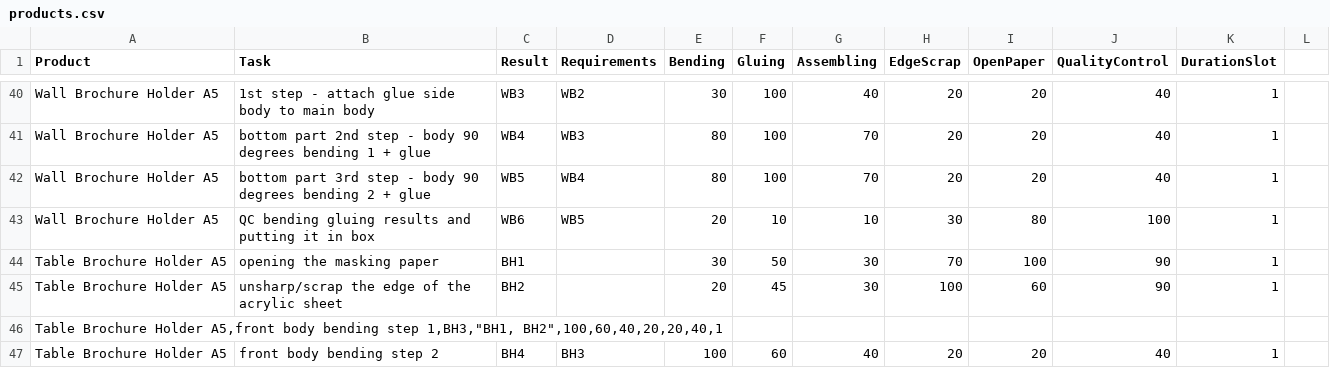
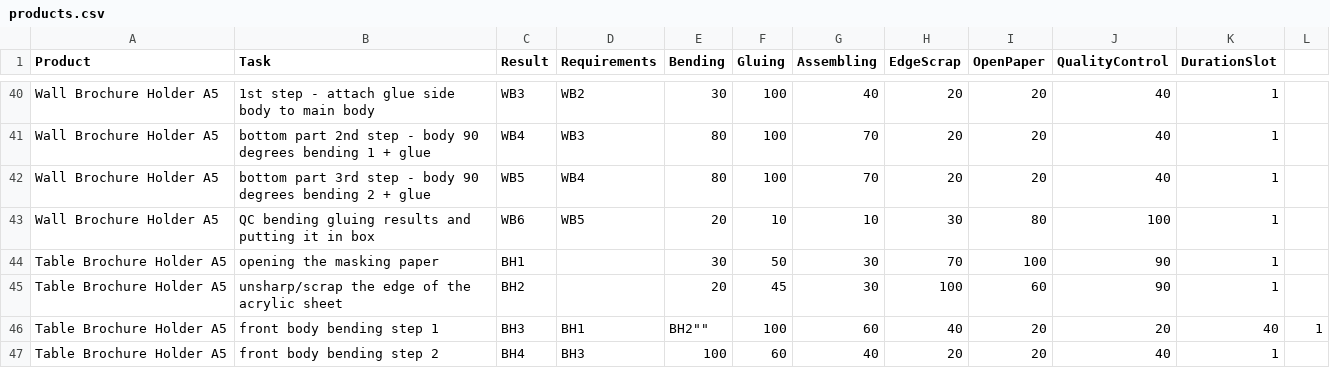
Before and after one commit to fateseeker100/Task-auto-assign-test-new-data, a CSV file: products.csv, drawn as a sheet; only a part is shown, gaps mark what is left out; the diff covers the shown part only.

Commit message:
Update products.csv

```diff
--- a/products.csv
+++ b/products.csv
@@ -45,3 +45,3 @@ Table  Brochure Holder A5,opening the masking paper,BH1,,30,50,30,70,100,90,1
 Table  Brochure Holder A5,unsharp/scrap the edge of the acrylic sheet,BH2,,20,45,30,100,60,90,1
-"Table  Brochure Holder A5,front body bending step 1,BH3,""BH1, BH2"",100,60,40,20,20,40,1"
+Table  Brochure Holder A5,front body bending step 1,BH3,""BH1, BH2"",100,60,40,20,20,40,1
 Table  Brochure Holder A5,front body bending step 2,BH4,BH3,100,60,40,20,20,40,1
```
Also changed, not shown: 6 added rows and 6 removed rows elsewhere in this file.
